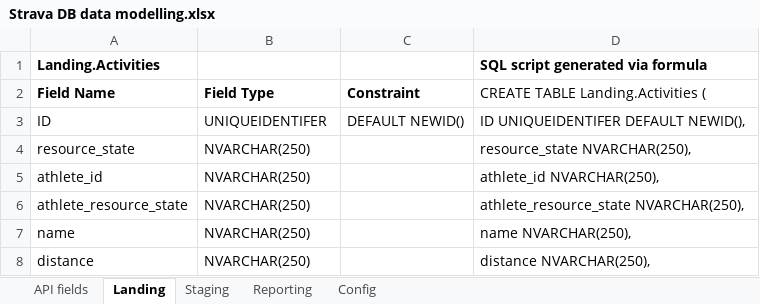
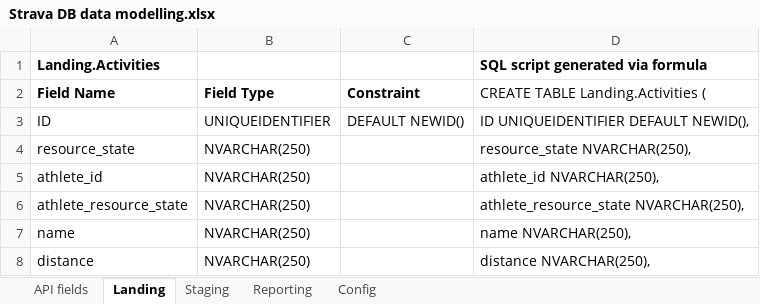
Before and after one commit to blackcatdevs/Strava, an Excel workbook: Documentation/Strava DB data modelling.xlsx, sheet Landing, drawn as a sheet; only a part is shown; values as stored, in another font and other column widths than the file's, no borders; the diff names each change by its address in the sheet, - before the commit and + after, or states it on an @@ line.

```diff
--- a/Documentation/Strava DB data modelling.xlsx (sheet Landing)
+++ b/Documentation/Strava DB data modelling.xlsx (sheet Landing)
-B3: UNIQUEIDENTIFER
+B3: UNIQUEIDENTIFIER
-D3 (SQL script generated via formula): ID UNIQUEIDENTIFER DEFAULT NEWID(),
+D3 (SQL script generated via formula): ID UNIQUEIDENTIFIER DEFAULT NEWID(),
```
Also changed, not shown: sheet Staging, sheet Reporting.
